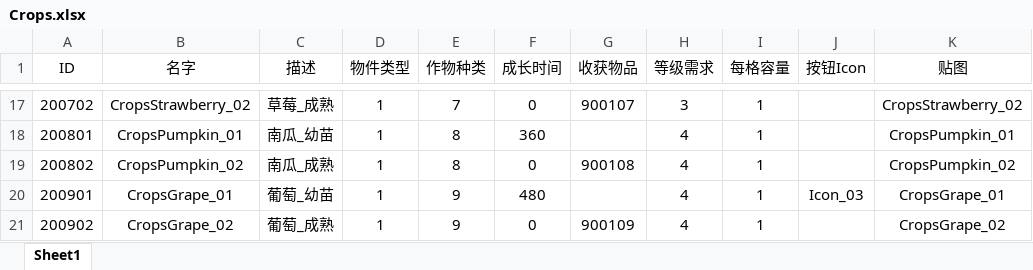
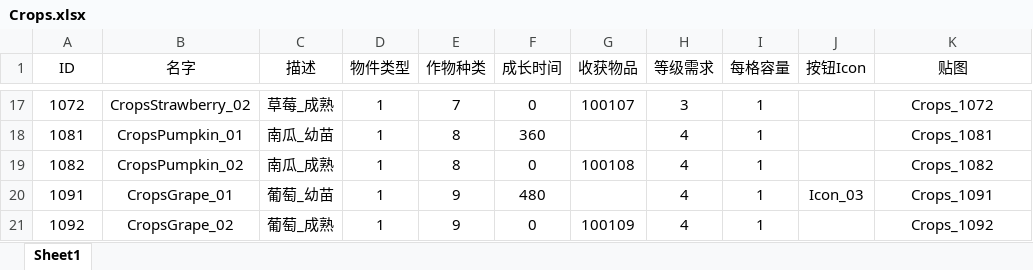
Before and after one commit to H5Platform/FarmLinker-Assets, an Excel workbook: Excel/Crops.xlsx, sheet Sheet1, drawn as a sheet; only a part is shown, gaps mark what is left out; values as stored, in another font and other column widths than the file's, no borders; the diff covers the shown part only; the diff names each change by its address in the sheet, - before the commit and + after, or states it on an @@ line.

```diff
--- a/Excel/Crops.xlsx (sheet Sheet1)
+++ b/Excel/Crops.xlsx (sheet Sheet1)
-A17 (ID): 200702
+A17 (ID): 1072
-G17 (收获物品): 900107
+G17 (收获物品): 100107
-K17 (贴图): CropsStrawberry_02
+K17 (贴图): Crops_1072
-A18 (ID): 200801
+A18 (ID): 1081
-K18 (贴图): CropsPumpkin_01
+K18 (贴图): Crops_1081
-A19 (ID): 200802
+A19 (ID): 1082
-G19 (收获物品): 900108
+G19 (收获物品): 100108
-K19 (贴图): CropsPumpkin_02
+K19 (贴图): Crops_1082
-A20 (ID): 200901
+A20 (ID): 1091
-K20 (贴图): CropsGrape_01
+K20 (贴图): Crops_1091
-A21 (ID): 200902
+A21 (ID): 1092
-G21 (收获物品): 900109
+G21 (收获物品): 100109
-K21 (贴图): CropsGrape_02
+K21 (贴图): Crops_1092
```
Also changed, not shown: 32 edited cells elsewhere in this sheet, Excel/Animal.xlsx, Excel/Build.xlsx, 2 other files.
